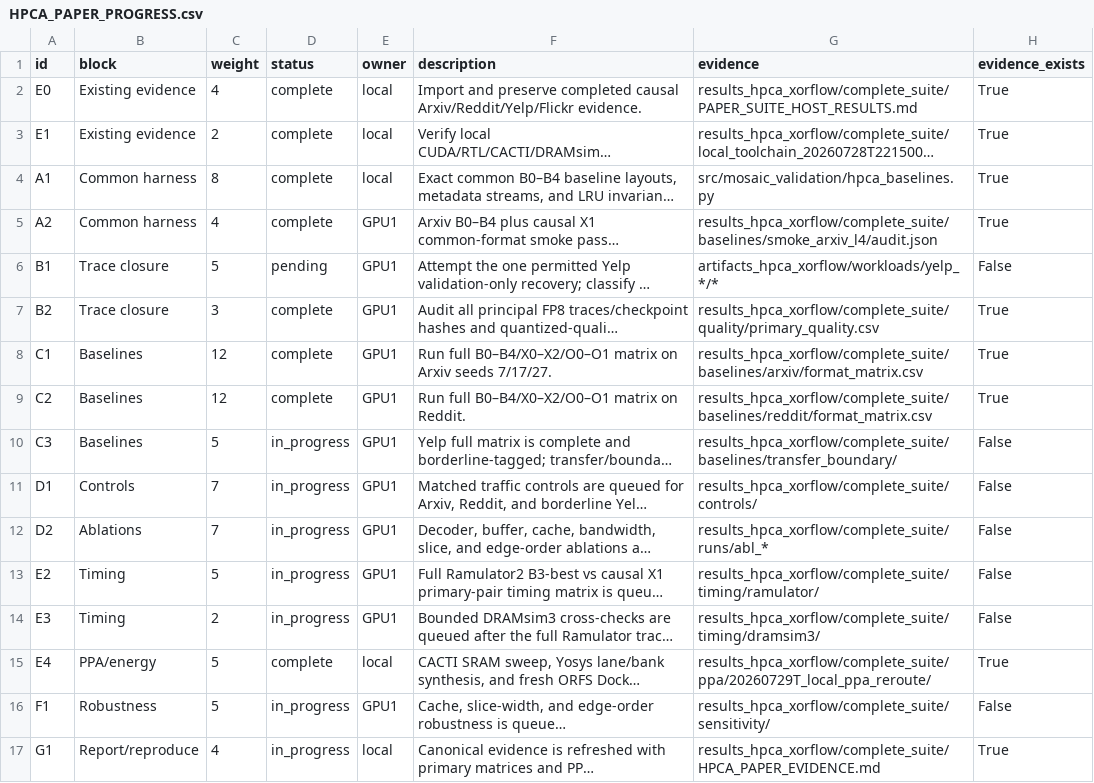
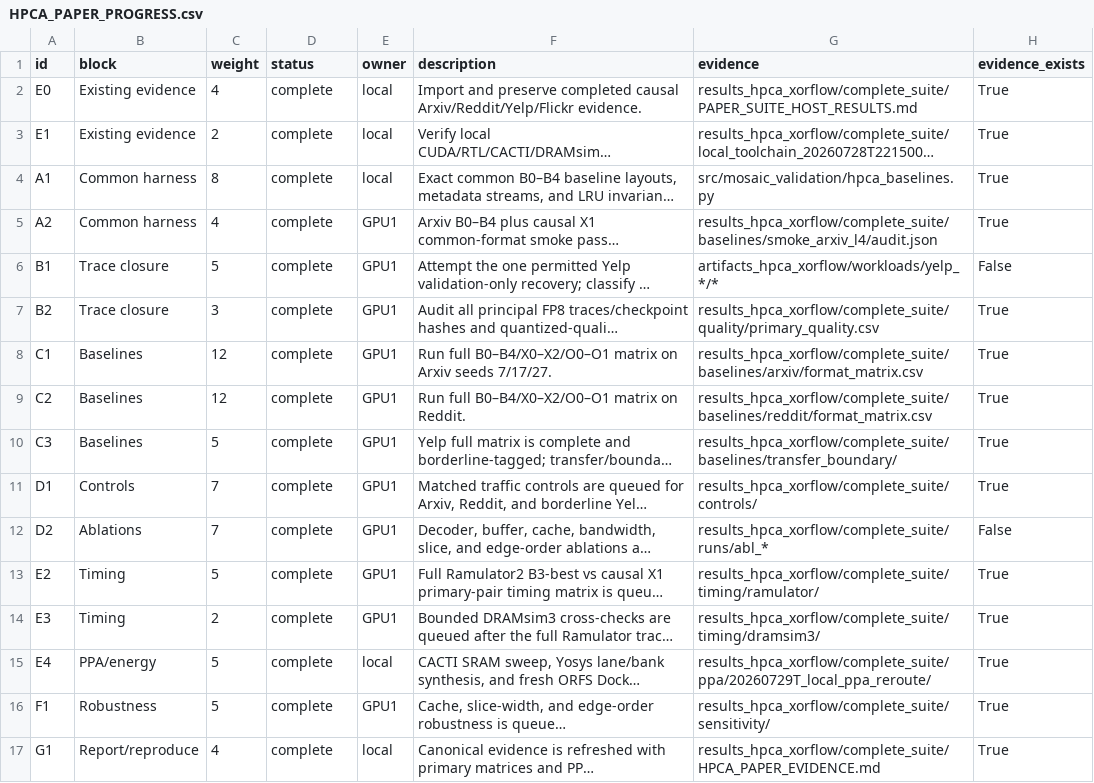
Before and after one commit to rbSparky/HPCA-2, a CSV file: results_hpca_xorflow/complete_suite/HPCA_PAPER_PROGRESS.csv, drawn as a sheet; long unchanged cells end in …; the diff names each change by its address in the sheet, - before the commit and + after, or states it on an @@ line.

```diff
--- a/results_hpca_xorflow/complete_suite/HPCA_PAPER_PROGRESS.csv
+++ b/results_hpca_xorflow/complete_suite/HPCA_PAPER_PROGRESS.csv
-D6 (status): pending
+D6 (status): complete
-D10:D14 (status): in_progress
+D10:D14 (status): complete
-H10:H11 (evidence_exists): False
+H10:H11 (evidence_exists): True
-H13:H14 (evidence_exists): False
+H13:H14 (evidence_exists): True
-D16:D17 (status): in_progress
+D16:D17 (status): complete
-H16 (evidence_exists): False
+H16 (evidence_exists): True
```
Also changed, not shown: 3 other files.
